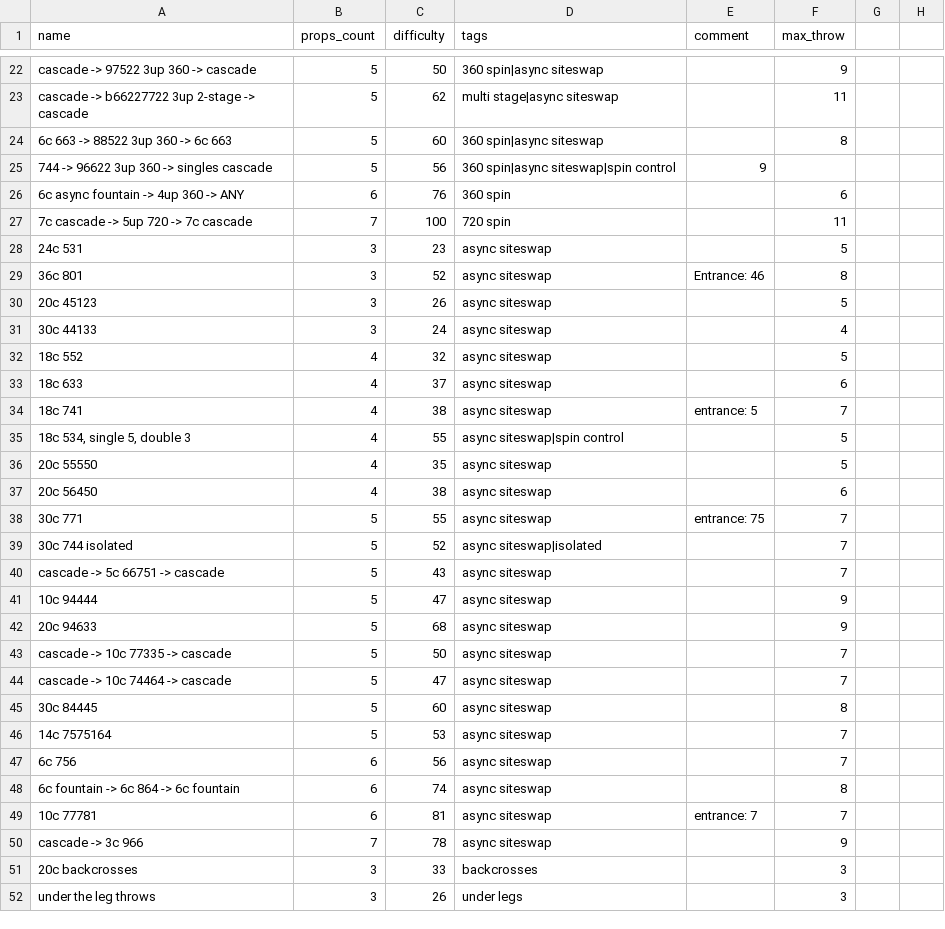
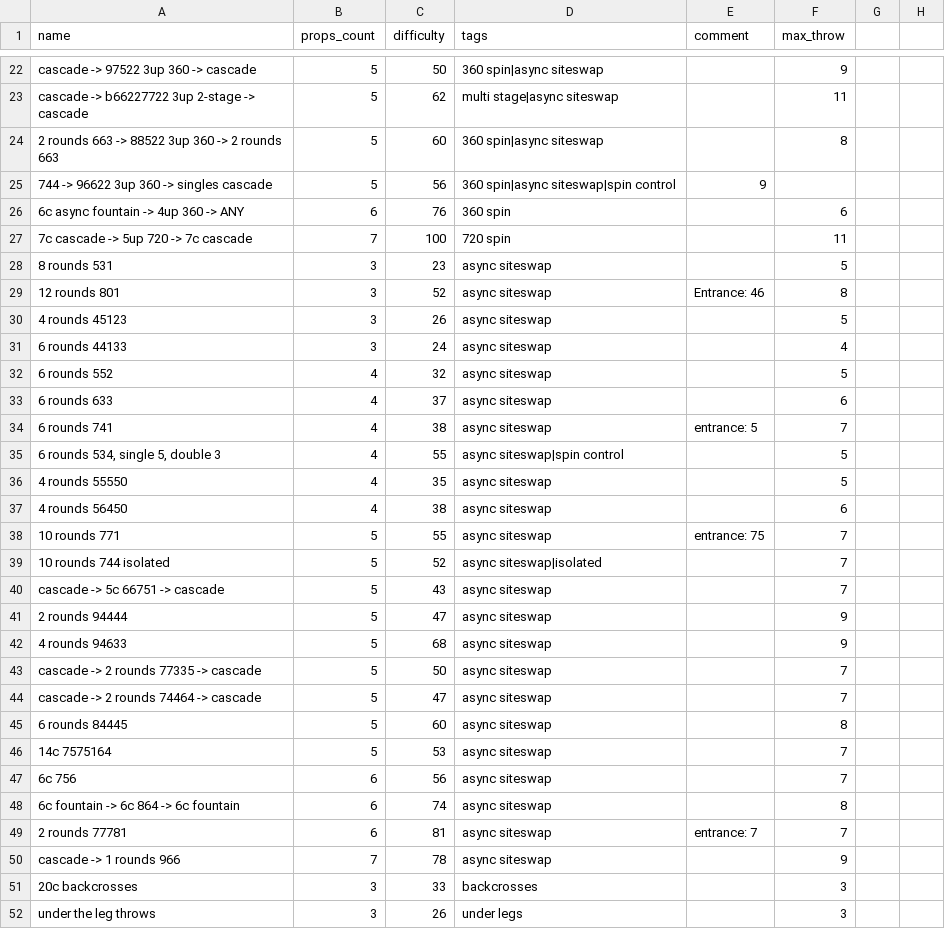
Before and after one commit to ofekraf/jugglefit_website, a CSV file: hardcoded_database/tricks/clubs.csv, drawn as a sheet; only a part is shown, gaps mark what is left out; the diff covers the shown part only.

```diff
--- a/hardcoded_database/tricks/clubs.csv
+++ b/hardcoded_database/tricks/clubs.csv
@@ -23,3 +23,3 @@ name,props_count,difficulty,tags,comment,max_throw
 "cascade -> b66227722 3up 2-stage -> cascade",5,62,"multi stage|async siteswap",,11
-"6c 663 -> 88522 3up 360 -> 6c 663",5,60,"360 spin|async siteswap",,8
+"2 rounds 663 -> 88522 3up 360 -> 2 rounds 663",5,60,"360 spin|async siteswap",,8
 "744 -> 96622 3up 360 -> singles cascade",5,56,"360 spin|async siteswap|spin control",9
@@ -27,20 +27,20 @@ name,props_count,difficulty,tags,comment,max_throw
 "7c cascade -> 5up 720 -> 7c cascade",7,100,"720 spin",,11
-"24c 531",3,23,"async siteswap",,5
-"36c 801",3,52,"async siteswap","Entrance: 46",8
-"20c 45123",3,26,"async siteswap",,5
-"30c 44133",3,24,"async siteswap",,4
-"18c 552",4,32,"async siteswap",,5
-"18c 633",4,37,"async siteswap",,6
-"18c 741",4,38,"async siteswap","entrance: 5",7
-"18c 534, single 5, double 3",4,55,"async siteswap|spin control",,5
-"20c 55550",4,35,"async siteswap",,5
-"20c 56450",4,38,"async siteswap",,6
-"30c 771",5,55,"async siteswap","entrance: 75",7
-"30c 744 isolated",5,52,"async siteswap|isolated",,7
+"8 rounds 531",3,23,"async siteswap",,5
+"12 rounds 801",3,52,"async siteswap","Entrance: 46",8
+"4 rounds 45123",3,26,"async siteswap",,5
+"6 rounds 44133",3,24,"async siteswap",,4
+"6 rounds 552",4,32,"async siteswap",,5
+"6 rounds 633",4,37,"async siteswap",,6
+"6 rounds 741",4,38,"async siteswap","entrance: 5",7
+"6 rounds 534, single 5, double 3",4,55,"async siteswap|spin control",,5
+"4 rounds 55550",4,35,"async siteswap",,5
+"4 rounds 56450",4,38,"async siteswap",,6
+"10 rounds 771",5,55,"async siteswap","entrance: 75",7
+"10 rounds 744 isolated",5,52,"async siteswap|isolated",,7
 "cascade -> 5c 66751 -> cascade",5,43,"async siteswap",,7
-"10c 94444",5,47,"async siteswap",,9
-"20c 94633",5,68,"async siteswap",,9
-"cascade -> 10c 77335 -> cascade",5,50,"async siteswap",,7
-"cascade -> 10c 74464 -> cascade",5,47,"async siteswap",,7
-"30c 84445",5,60,"async siteswap",,8
+"2 rounds 94444",5,47,"async siteswap",,9
+"4 rounds 94633",5,68,"async siteswap",,9
+"cascade -> 2 rounds 77335 -> cascade",5,50,"async siteswap",,7
+"cascade -> 2 rounds 74464 -> cascade",5,47,"async siteswap",,7
+"6 rounds 84445",5,60,"async siteswap",,8
 "14c 7575164",5,53,"async siteswap",,7
@@ -48,4 +48,4 @@ name,props_count,difficulty,tags,comment,max_throw
 "6c fountain -> 6c 864 -> 6c fountain",6,74,"async siteswap",,8
-"10c 77781",6,81,"async siteswap","entrance: 7",7
-"cascade -> 3c 966",7,78,"async siteswap",,9
+"2 rounds 77781",6,81,"async siteswap","entrance: 7",7
+"cascade -> 1 rounds 966",7,78,"async siteswap",,9
 "20c backcrosses",3,33,"backcrosses",,3
```
Also changed, not shown: 41 edited cells elsewhere in this file, 7 other files.
